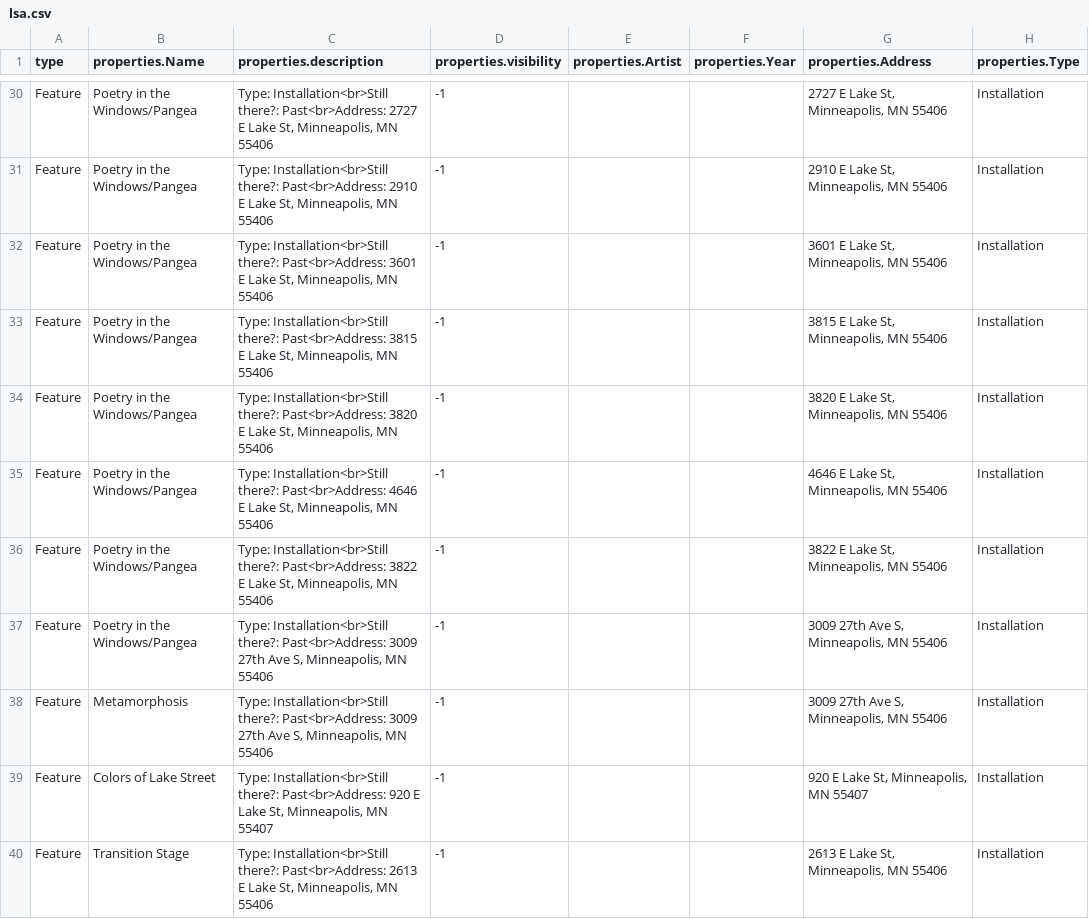
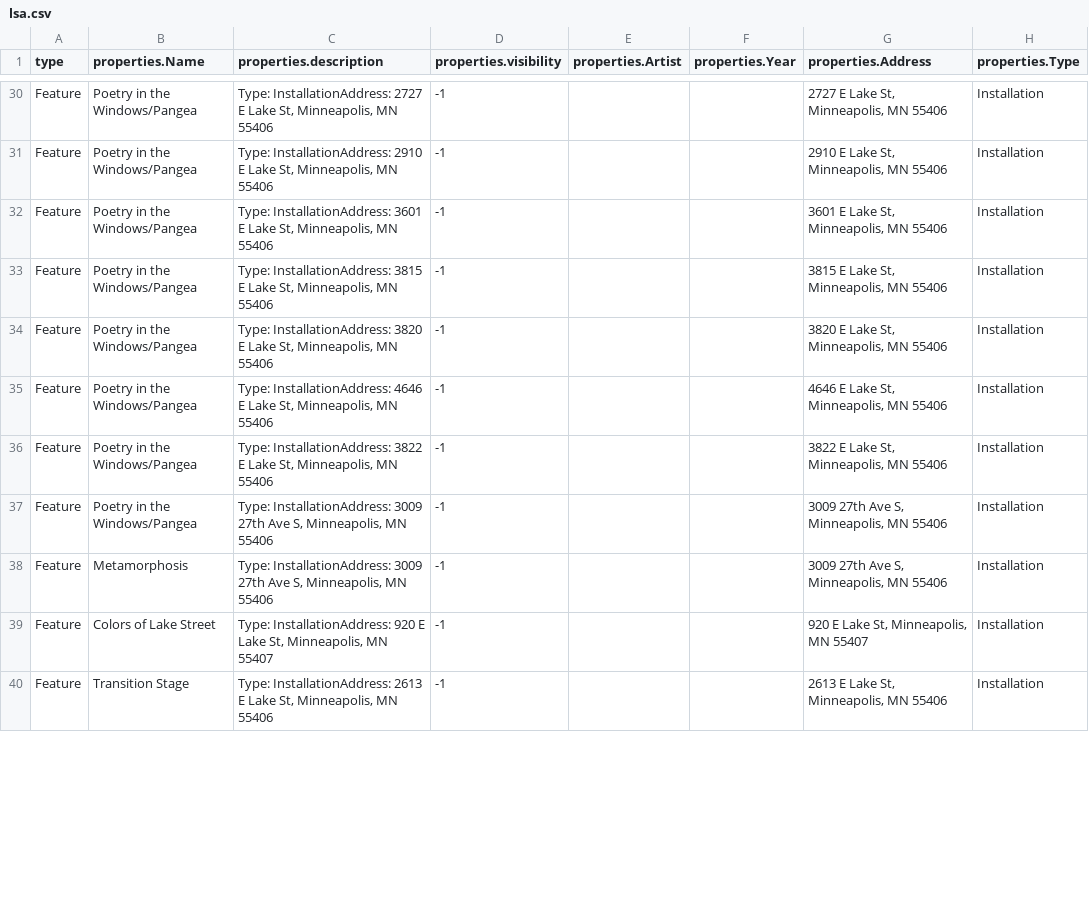
Before and after one commit to sumukund/liberating-spaces-sveltekit, a CSV file: src/lib/assets/lsa.csv, drawn as a sheet; only a part is shown, gaps mark what is left out; the diff covers the shown part only; the diff names each change by its address in the sheet, - before the commit and + after, or states it on an @@ line.

```diff
--- a/src/lib/assets/lsa.csv
+++ b/src/lib/assets/lsa.csv
-C30 (properties.description): Type: Installation<br>Still there?: Past<br>Address: 2727 E…
+C30 (properties.description): Type: InstallationAddress: 2727 E…
-C31 (properties.description): Type: Installation<br>Still there?: Past<br>Address: 2910 E…
+C31 (properties.description): Type: InstallationAddress: 2910 E…
-C32 (properties.description): Type: Installation<br>Still there?: Past<br>Address: 3601 E…
+C32 (properties.description): Type: InstallationAddress: 3601 E…
-C33 (properties.description): Type: Installation<br>Still there?: Past<br>Address: 3815 E…
+C33 (properties.description): Type: InstallationAddress: 3815 E…
-C34 (properties.description): Type: Installation<br>Still there?: Past<br>Address: 3820 E…
+C34 (properties.description): Type: InstallationAddress: 3820 E…
-C35 (properties.description): Type: Installation<br>Still there?: Past<br>Address: 4646 E…
+C35 (properties.description): Type: InstallationAddress: 4646 E…
-C36 (properties.description): Type: Installation<br>Still there?: Past<br>Address: 3822 E…
+C36 (properties.description): Type: InstallationAddress: 3822 E…
-C37:C38 (properties.description): Type: Installation<br>Still there?: Past<br>Address: 3009 27th…
+C37:C38 (properties.description): Type: InstallationAddress: 3009 27th…
-C39 (properties.description): Type: Installation<br>Still there?: Past<br>Address: 920 E…
+C39 (properties.description): Type: InstallationAddress: 920 E…
-C40 (properties.description): Type: Installation<br>Still there?: Past<br>Address: 2613 E…
+C40 (properties.description): Type: InstallationAddress: 2613 E…
```
Also changed, not shown: 37 edited cells elsewhere in this file, 7 other files.
